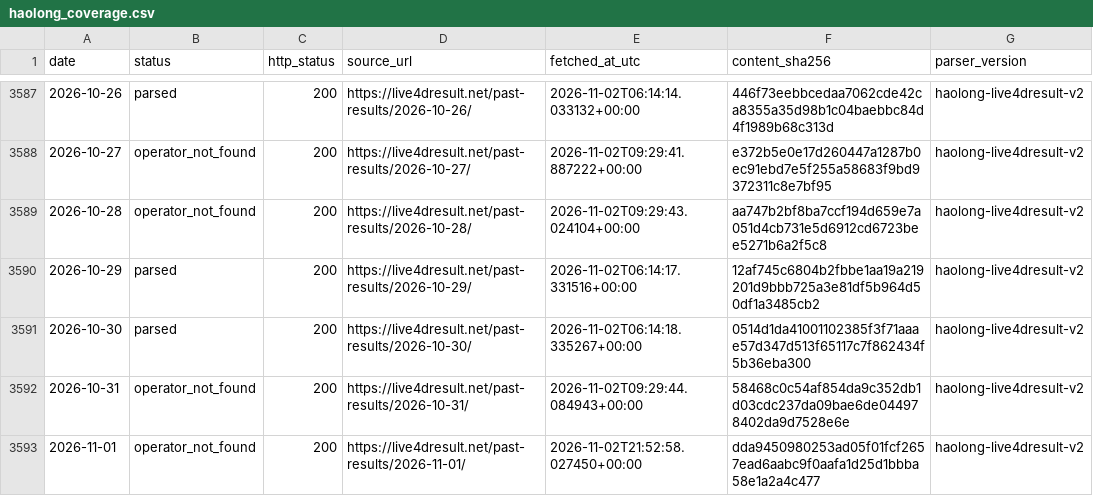
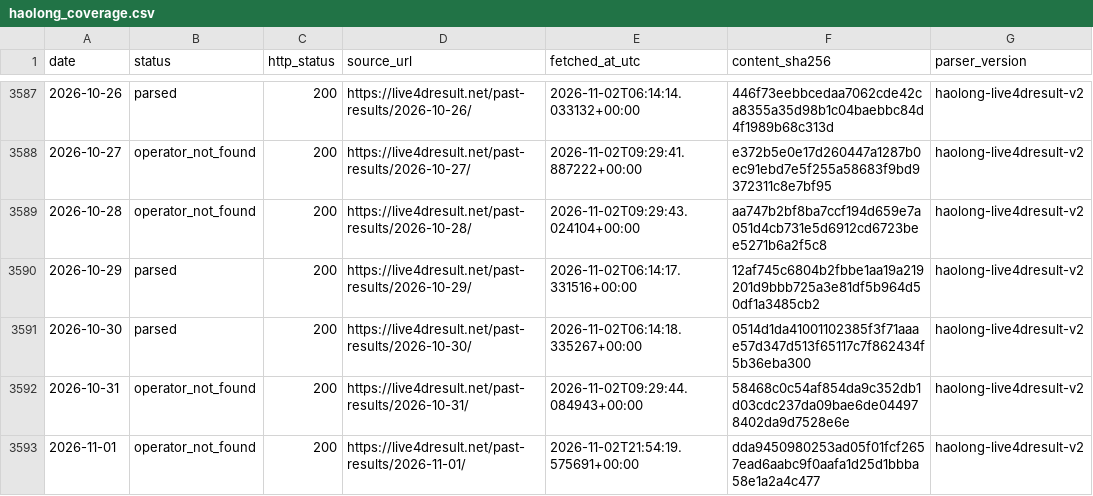
Before and after one commit to riverbird83/malaysia-4d, a CSV file: data/audit/haolong_coverage.csv, drawn as a sheet; only a part is shown, gaps mark what is left out; the diff names each change by its address in the sheet, - before the commit and + after, or states it on an @@ line.

```diff
--- a/data/audit/haolong_coverage.csv
+++ b/data/audit/haolong_coverage.csv
-E3593 (fetched_at_utc): 2026-11-02T21:52:58.027450+00:00
+E3593 (fetched_at_utc): 2026-11-02T21:54:19.575691+00:00
```
